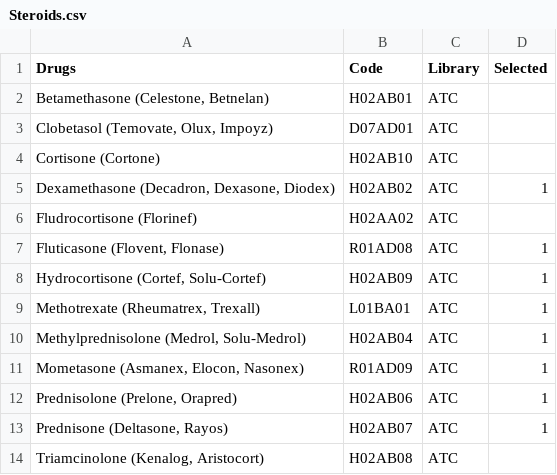
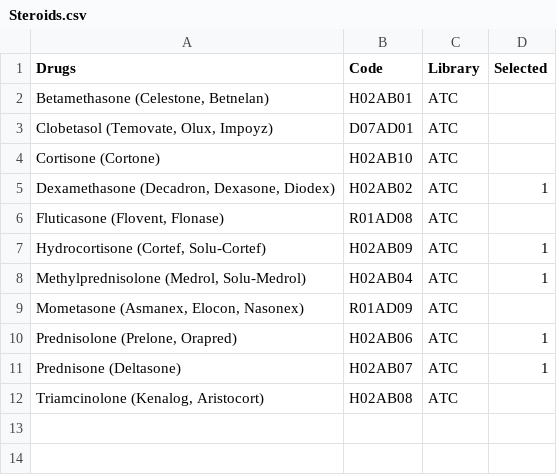
Before and after one commit to EstebanGarciaG/ISARIC_CORE_CRF_test, a CSV file: ICC 1/ICC 1.0.0/lists/drugs/Steroids.csv, drawn as a sheet.

Commit message:
Update Steroids.csv

```diff
--- a/ICC 1/ICC 1.0.0/lists/drugs/Steroids.csv
+++ b/ICC 1/ICC 1.0.0/lists/drugs/Steroids.csv
@@ -5,10 +5,8 @@ Cortisone (Cortone)                                 , H02AB10 , ATC     ,
 "Dexamethasone (Decadron, Dexasone, Diodex)          ", H02AB02, ATC     ,1
-Fludrocortisone (Florinef)                          , H02AA02 , ATC     ,
-"Fluticasone (Flovent, Flonase)                      ",R01AD08, ATC     ,1
+"Fluticasone (Flovent, Flonase)                      ",R01AD08, ATC     ,
 "Hydrocortisone (Cortef, Solu-Cortef)                ", H02AB09, ATC     ,1
-"Methotrexate (Rheumatrex, Trexall)                  ", L01BA01  , ATC     ,1
 "Methylprednisolone (Medrol, Solu-Medrol)            ", H02AB04 , ATC     ,1
-"Mometasone (Asmanex, Elocon, Nasonex)               ", R01AD09 , ATC     ,1
+"Mometasone (Asmanex, Elocon, Nasonex)               ", R01AD09 , ATC     ,
 "Prednisolone (Prelone, Orapred)                     ", H02AB06 , ATC     ,1
-"Prednisone (Deltasone, Rayos)                       ", H02AB07 , ATC     ,1
+Prednisone (Deltasone)                       , H02AB07 , ATC     ,1
 "Triamcinolone (Kenalog, Aristocort)                 ", H02AB08 , ATC     ,
```
